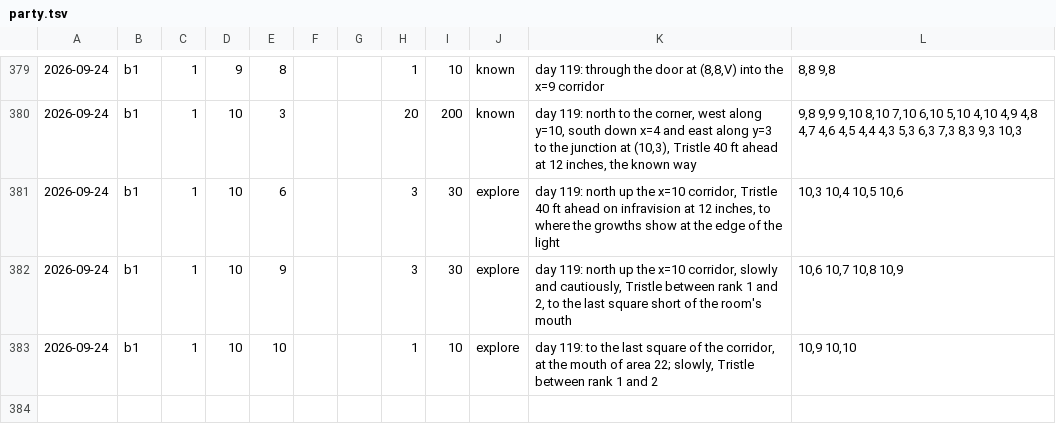
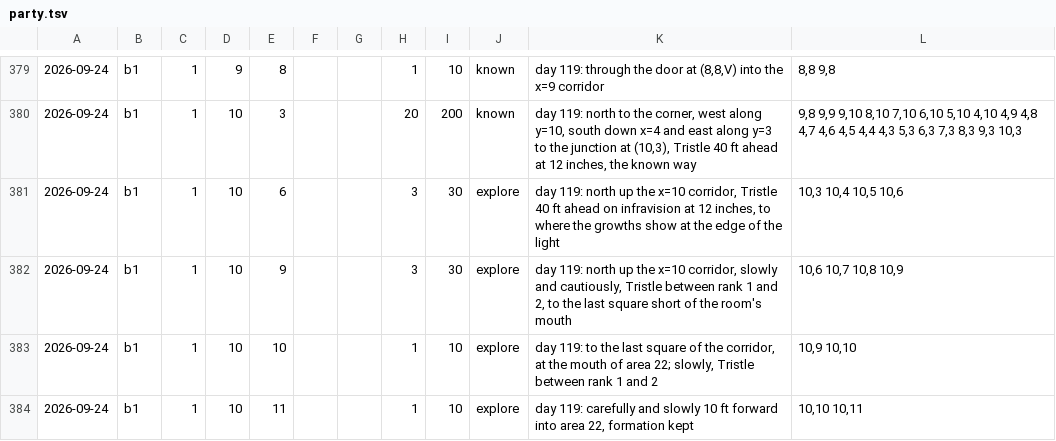
Before and after one commit to dllahr/claude_playing_advanced_dungeons_and_dragons_1st_edition, a TSV file: campaign/party.tsv, drawn as a sheet; only a part is shown, gaps mark what is left out; the diff names each change by its address in the sheet, - before the commit and + after, or states it on an @@ line.

```diff
--- a/campaign/party.tsv
+++ b/campaign/party.tsv
+row 384: 2026-09-24 | b1 | 1 | 10 | 11 |  |  | 1 | 10 | explore | day 119: carefully and slowly 10 ft forward into area 22, formation kept | 10,10 10,11
```
Also changed, not shown: campaign/clock.tsv, campaign/rolls.tsv, 2 other files.
